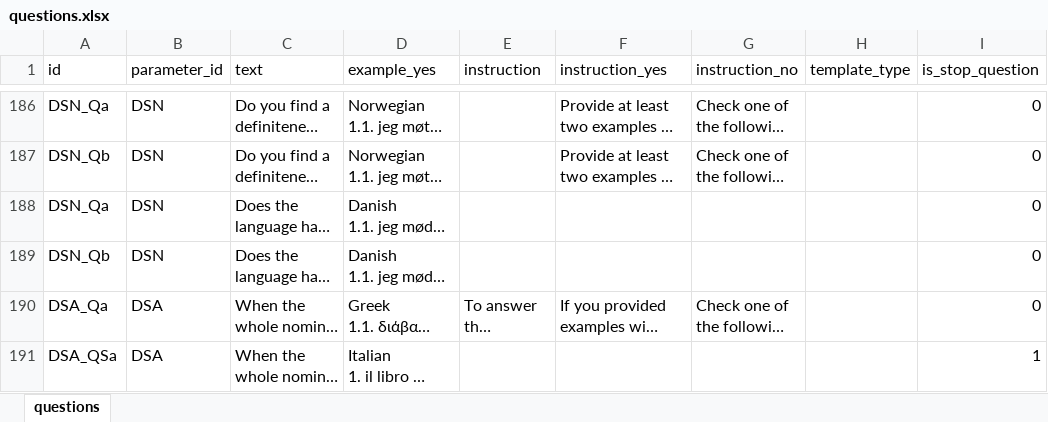
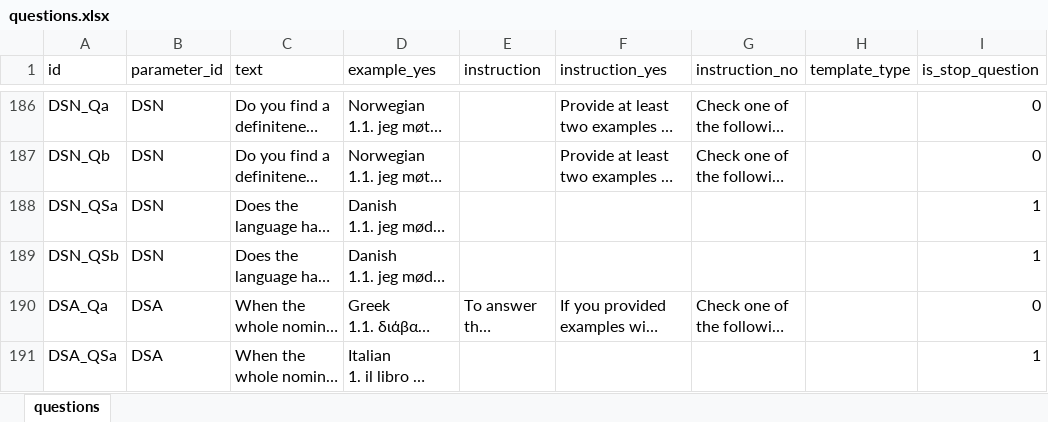
Before and after one commit to gb-993/progetto_lingue_2, an Excel workbook: data/questions.xlsx, sheet questions, drawn as a sheet; only a part is shown, gaps mark what is left out; long unchanged cells end in …; values as stored, in another font and other column widths than the file's, no borders; table styles not drawn; the diff names each change by its address in the sheet, - before the commit and + after, or states it on an @@ line.

Commit message:
correzioni QS DSN

```diff
--- a/data/questions.xlsx (sheet questions)
+++ b/data/questions.xlsx (sheet questions)
-A188 (id): DSN_Qa
+A188 (id): DSN_QSa
-I188:I189 (is_stop_question): 0
+I188:I189 (is_stop_question): 1
-A189 (id): DSN_Qb
+A189 (id): DSN_QSb
```
